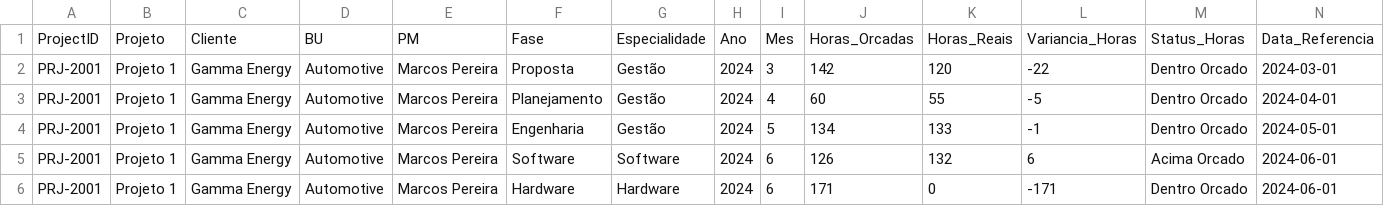
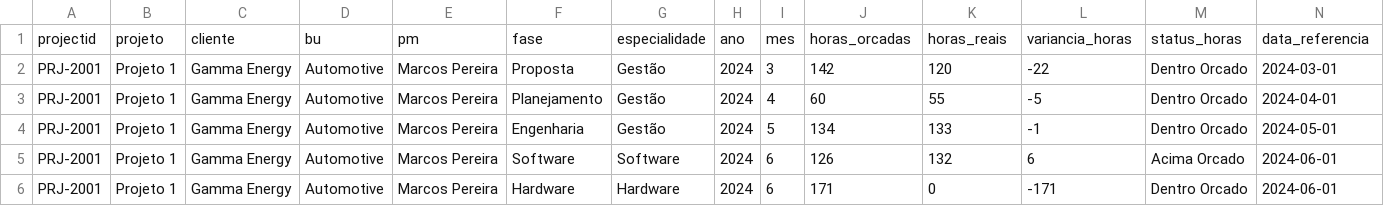
Before and after one commit to AlmadaJulio/operational-analytics-dashboard, a CSV file: datasets/processed/operational_projects_clean.csv, drawn as a sheet; only a part is shown; removed rows and columns are numbered as before the commit, all else as after; the diff names each change by its address in the sheet, - before the commit and + after, or states it on an @@ line.

```diff
--- a/datasets/processed/operational_projects_clean.csv
+++ b/datasets/processed/operational_projects_clean.csv
-row 1: ProjectID | Projeto | Cliente | BU | PM | Fase | Especialidade | Ano | Mes | Horas_Orcadas | Horas_Reais | Variancia_Horas | Status_Horas | Data_Referencia
+row 1: projectid | projeto | cliente | bu | pm | fase | especialidade | ano | mes | horas_orcadas | horas_reais | variancia_horas | status_horas | data_referencia
```
Also changed, not shown: datasets/processed/dim_calendar.csv, datasets/processed/projects_aggregated.csv, 1 other file.
